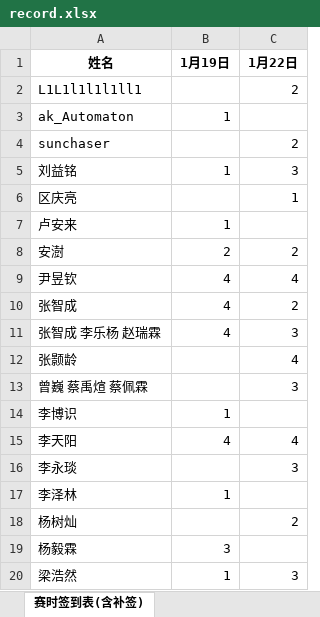
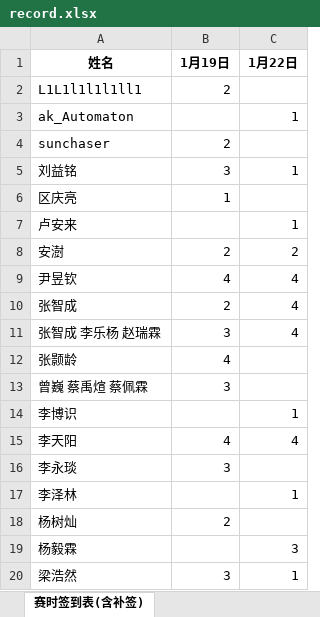
Before and after one commit to selfmade-softs/BUPT-ACM-2024-winter, an Excel workbook: record.xlsx, sheet 赛时签到表(含补签), drawn as a sheet; only a part is shown; values as stored, in another font and other column widths than the file's, no borders; the diff covers the shown part only; the diff names each change by its address in the sheet, - before the commit and + after, or states it on an @@ line.

Commit message:
mannual update

```diff
--- a/record.xlsx (sheet 赛时签到表(含补签))
+++ b/record.xlsx (sheet 赛时签到表(含补签))
-B2 (1月19日): (empty)
+B2 (1月19日): 2
-C2 (1月22日): 2
+C2 (1月22日): (empty)
-B3 (1月19日): 1
+B3 (1月19日): (empty)
-C3 (1月22日): (empty)
+C3 (1月22日): 1
-B4 (1月19日): (empty)
+B4 (1月19日): 2
-C4 (1月22日): 2
+C4 (1月22日): (empty)
-B5 (1月19日): 1
+B5 (1月19日): 3
-C5 (1月22日): 3
+C5 (1月22日): 1
-B6 (1月19日): (empty)
+B6 (1月19日): 1
-C6 (1月22日): 1
+C6 (1月22日): (empty)
-B7 (1月19日): 1
+B7 (1月19日): (empty)
-C7 (1月22日): (empty)
+C7 (1月22日): 1
-B10 (1月19日): 4
+B10 (1月19日): 2
-C10 (1月22日): 2
+C10 (1月22日): 4
-B11 (1月19日): 4
+B11 (1月19日): 3
-C11 (1月22日): 3
+C11 (1月22日): 4
-B12 (1月19日): (empty)
+B12 (1月19日): 4
-C12 (1月22日): 4
+C12 (1月22日): (empty)
-B13 (1月19日): (empty)
+B13 (1月19日): 3
-C13 (1月22日): 3
+C13 (1月22日): (empty)
-B14 (1月19日): 1
+B14 (1月19日): (empty)
-C14 (1月22日): (empty)
+C14 (1月22日): 1
-B16 (1月19日): (empty)
+B16 (1月19日): 3
-C16 (1月22日): 3
+C16 (1月22日): (empty)
-B17 (1月19日): 1
+B17 (1月19日): (empty)
-C17 (1月22日): (empty)
+C17 (1月22日): 1
-B18 (1月19日): (empty)
+B18 (1月19日): 2
-C18 (1月22日): 2
+C18 (1月22日): (empty)
-B19 (1月19日): 3
+B19 (1月19日): (empty)
-C19 (1月22日): (empty)
+C19 (1月22日): 3
-B20 (1月19日): 1
+B20 (1月19日): 3
-C20 (1月22日): 3
+C20 (1月22日): 1
```
Also changed, not shown: 36 edited cells elsewhere in this sheet.
